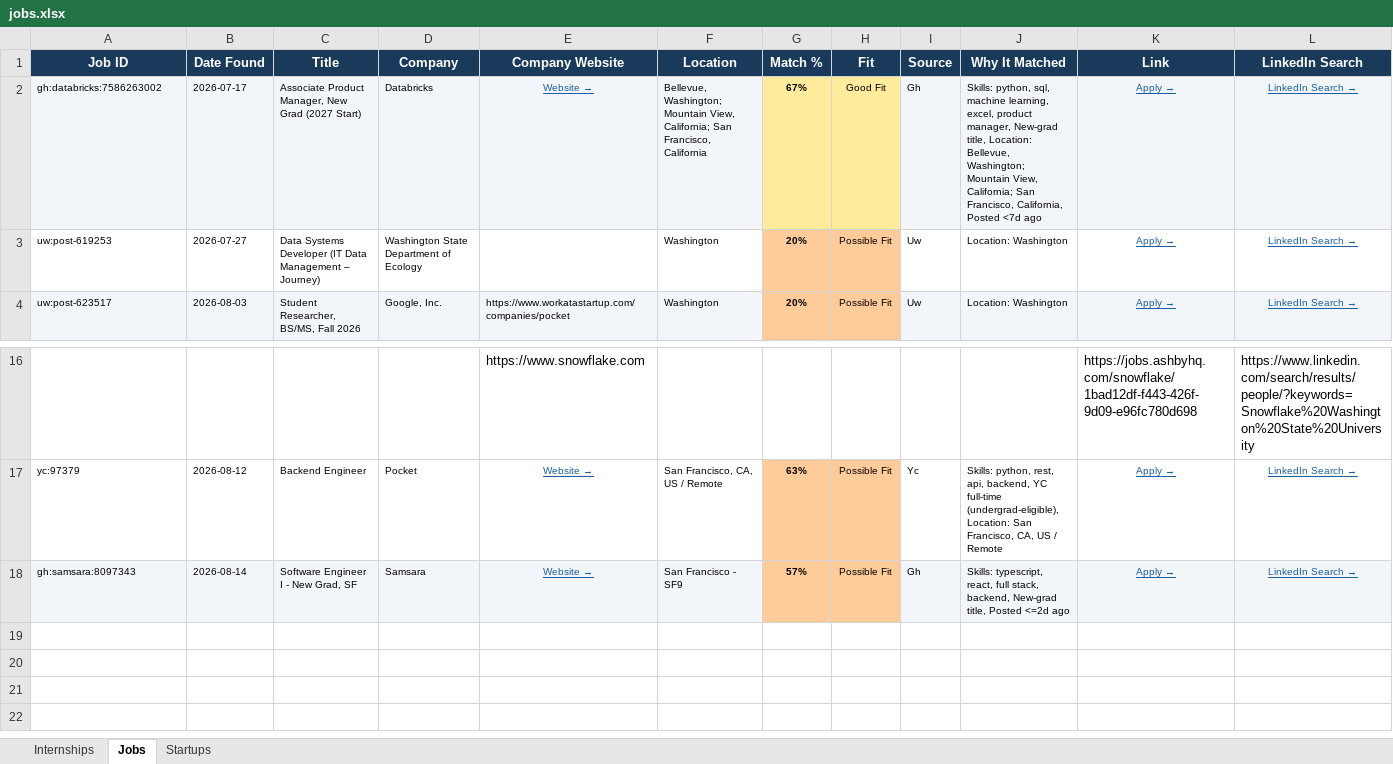
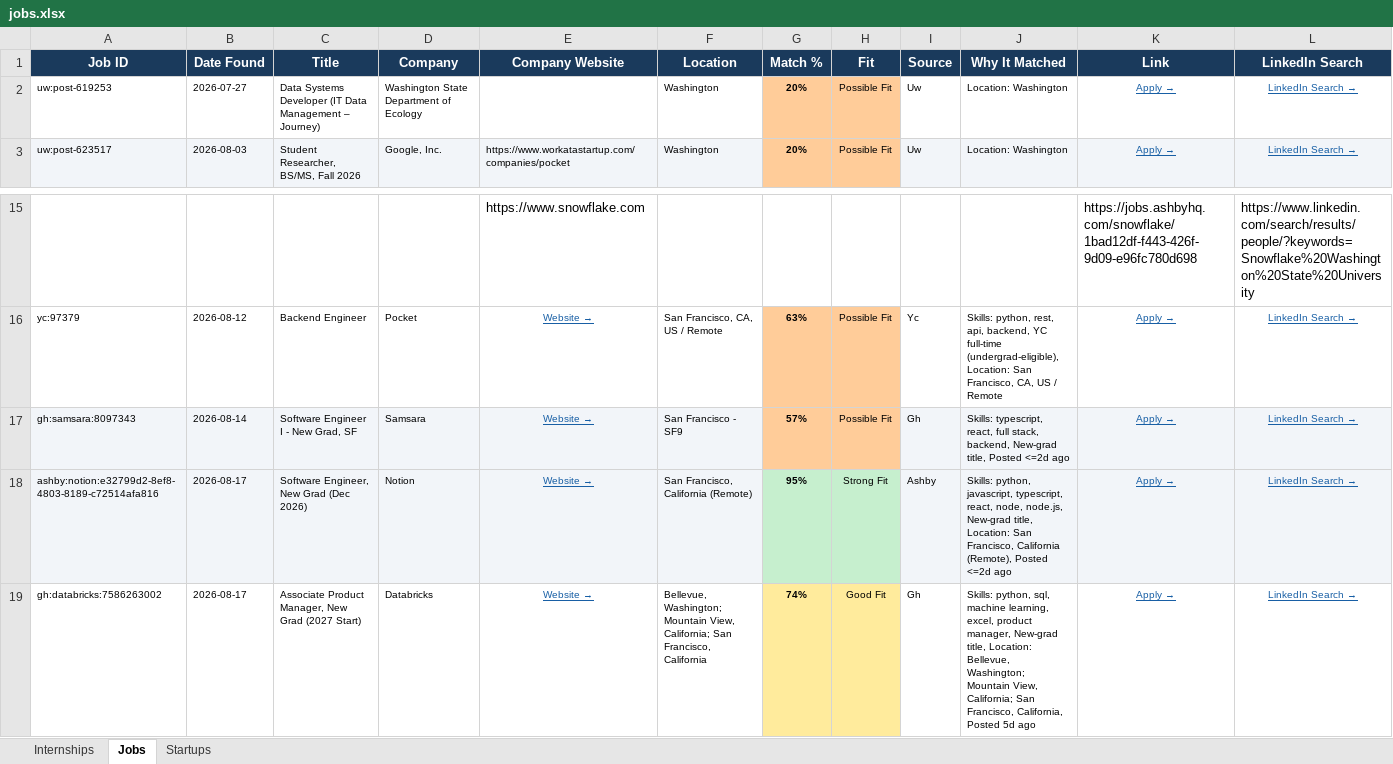
Before and after one commit to gvignesh286/26Jobs, an Excel workbook: jobs.xlsx, sheet Jobs, drawn as a sheet; only a part is shown, gaps mark what is left out; values as stored, in another font and other column widths than the file's, no borders; removed rows and columns are numbered as before the commit, all else as after; rows hold the shown columns only; the diff names each change by its address in the sheet, - before the commit and + after, or states it on an @@ line.

```diff
--- a/jobs.xlsx (sheet Jobs)
+++ b/jobs.xlsx (sheet Jobs)
-row 2: gh:databricks:7586263002 | 2026-07-17 | Associate Product Manager, New Grad (2027 Start) | Databricks | Website → | Bellevue, Washington; Mountain View, California; San Francisco, California | 67% | Good Fit | Gh | Skills: python, sql, machine learning, excel, product manager, New-grad title, Location: Bellevue, Washington; Mountain View, California; San Francisco, California, Posted <7d ago | Apply → | LinkedIn Search →
+row 18: ashby:notion:e32799d2-8ef8-4803-8189-c72514afa816 | 2026-08-17 | Software Engineer, New Grad (Dec 2026) | Notion | Website → | San Francisco, California (Remote) | 95% | Strong Fit | Ashby | Skills: python, javascript, typescript, react, node, node.js, New-grad title, Location: San Francisco, California (Remote), Posted <=2d ago | Apply → | LinkedIn Search →
+row 19: gh:databricks:7586263002 | 2026-08-17 | Associate Product Manager, New Grad (2027 Start) | Databricks | Website → | Bellevue, Washington; Mountain View, California; San Francisco, California | 74% | Good Fit | Gh | Skills: python, sql, machine learning, excel, product manager, New-grad title, Location: Bellevue, Washington; Mountain View, California; San Francisco, California, Posted 5d ago | Apply → | LinkedIn Search →
```
Also changed, not shown: sheet Internships, sheet Startups.
